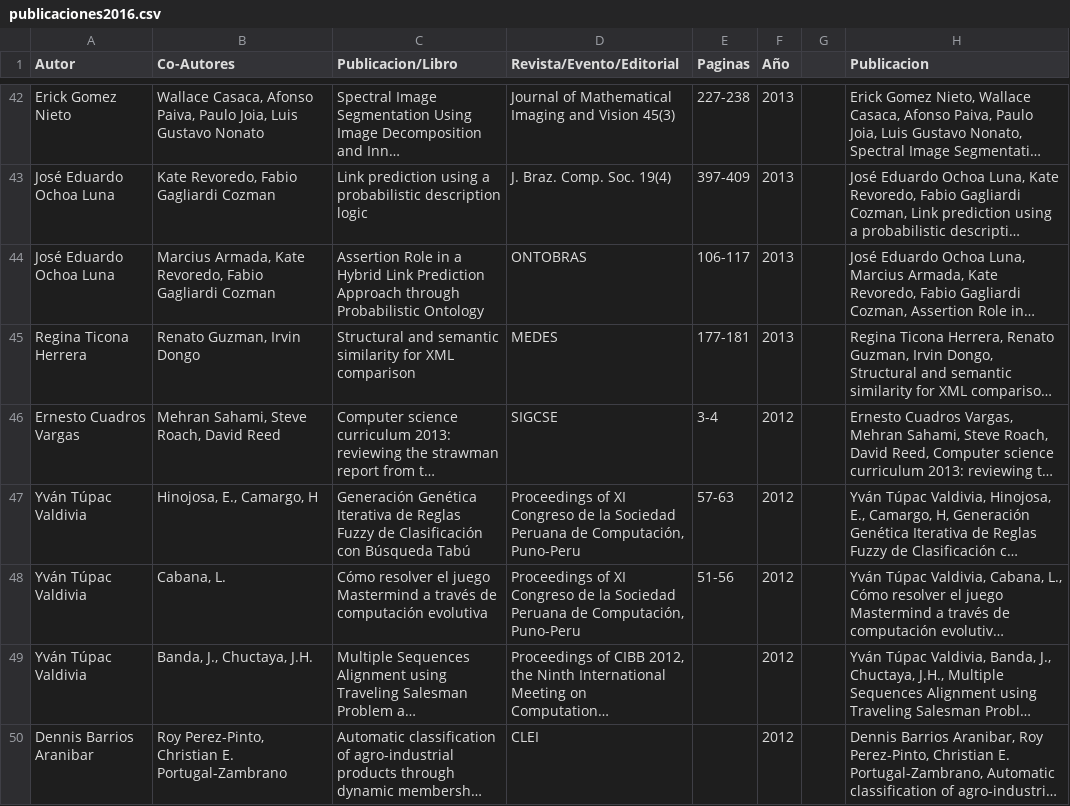
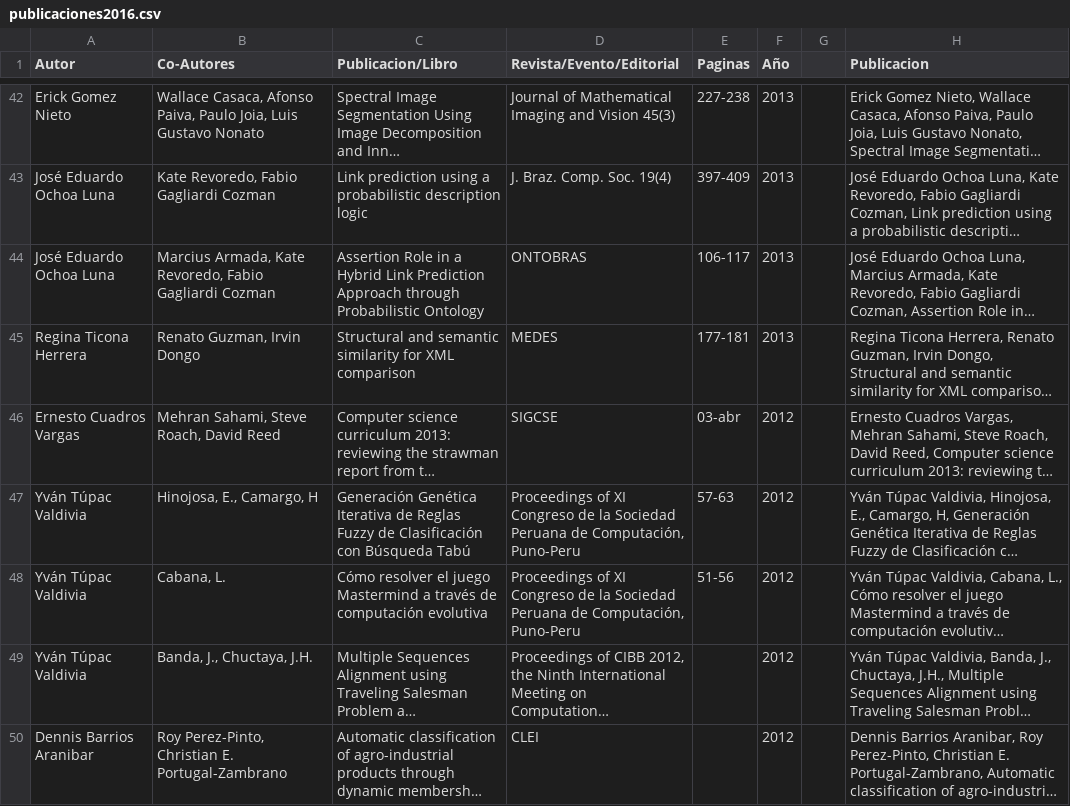
Before and after one commit to cs-ucsp/rics-ucsp, a CSV file: _data/publicaciones2016.csv, drawn as a sheet; only a part is shown, gaps mark what is left out; long unchanged cells end in …; the diff covers the shown part only; the diff names each change by its address in the sheet, - before the commit and + after, or states it on an @@ line.

```diff
--- a/_data/publicaciones2016.csv
+++ b/_data/publicaciones2016.csv
-E46 (Paginas): 3-4
+E46 (Paginas): 03-abr
```
Also changed, not shown: 17 edited cells elsewhere in this file.
